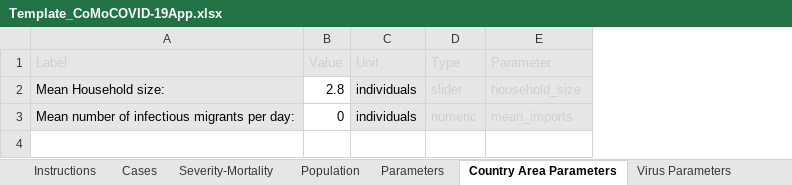
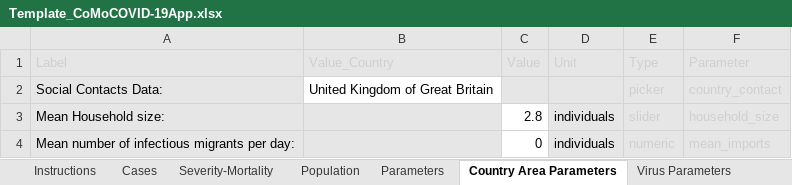
Before and after one commit to ocelhay/como, an Excel workbook: Template_CoMoCOVID-19App.xlsx, sheet Country Area Parameters, drawn as a sheet; values as stored, in another font and other column widths than the file's, no borders; addresses are those after the commit; the diff names each change by its address in the sheet, - before the commit and + after, or states it on an @@ line.

Commit message:
Update social contact via template

```diff
--- a/Template_CoMoCOVID-19App.xlsx (sheet Country Area Parameters)
+++ b/Template_CoMoCOVID-19App.xlsx (sheet Country Area Parameters)
+column B (Value_Country), empty
+row 2: Social Contacts Data: | United Kingdom of Great Britain |  |  | picker | country_contact
```
Also changed, not shown: sheet Instructions, sheet Hospitalisation Parameters, 2 other files.
